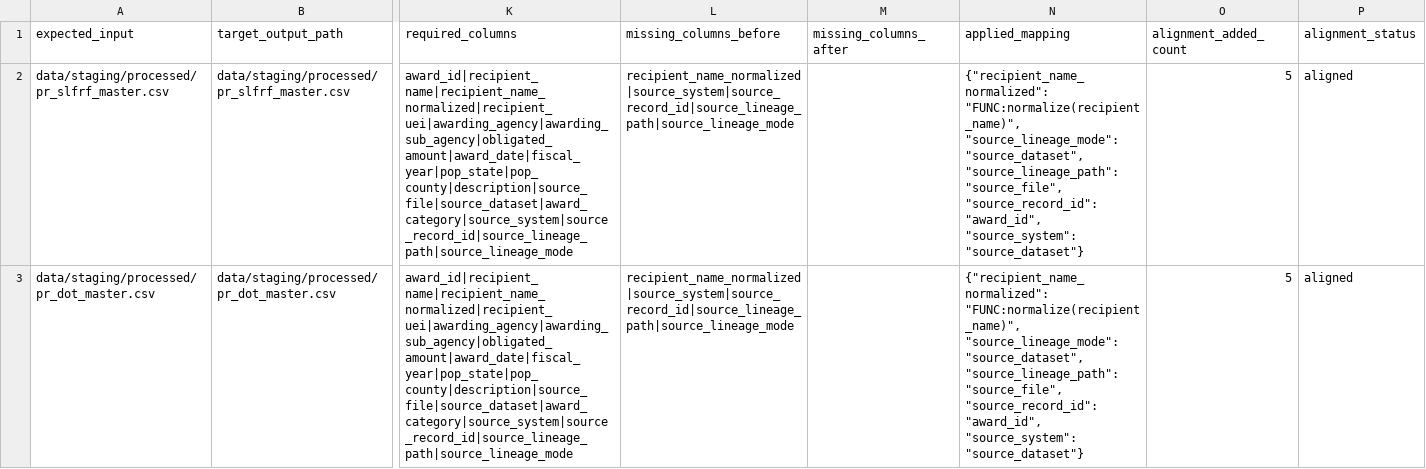
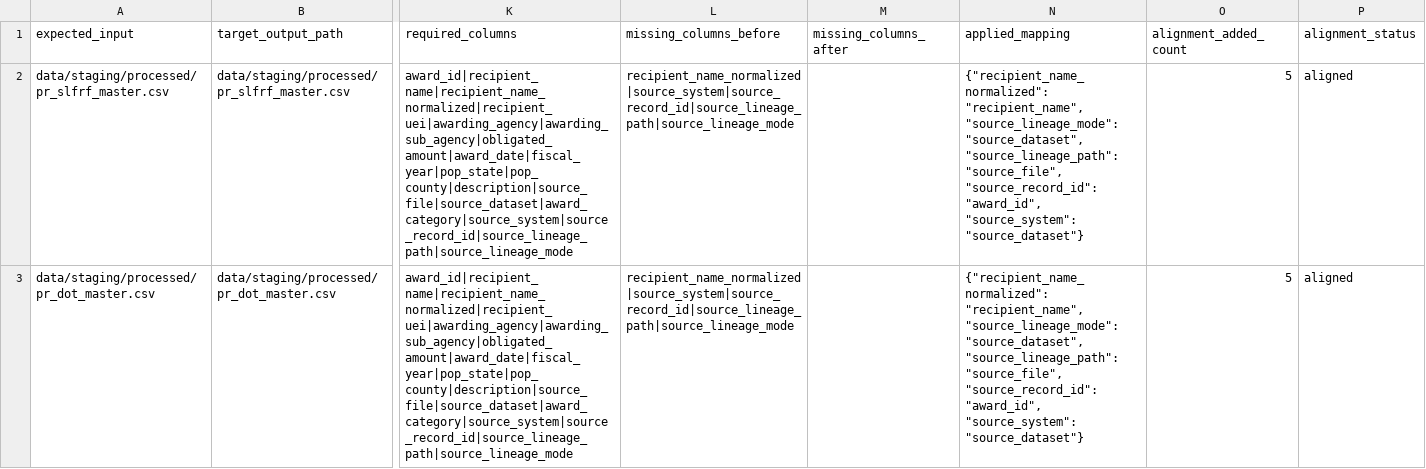
Before and after one commit to jotaele44/moneysweep-pr, a CSV file: data/exports/schema_alignment_report_r4_8d.csv, drawn as a sheet; only a part is shown, gaps mark what is left out; the diff covers the shown part only; the diff names each change by its address in the sheet, - before the commit and + after, or states it on an @@ line.

```diff
--- a/data/exports/schema_alignment_report_r4_8d.csv
+++ b/data/exports/schema_alignment_report_r4_8d.csv
-N2:N3 (applied_mapping): {"recipient_name_normalized": "FUNC:normalize(recipient_name)", "source_lineage_mode": "source_dataset",…
+N2:N3 (applied_mapping): {"recipient_name_normalized": "recipient_name", "source_lineage_mode": "source_dataset",…
```
Also changed, not shown: 1 removed row and 4 edited cells elsewhere in this file, data/exports/targeted_backfill_retry_results_r4_8d.csv, data/exports/validated_source_manifest_inventory_r4_8d.csv, 25 other files.
